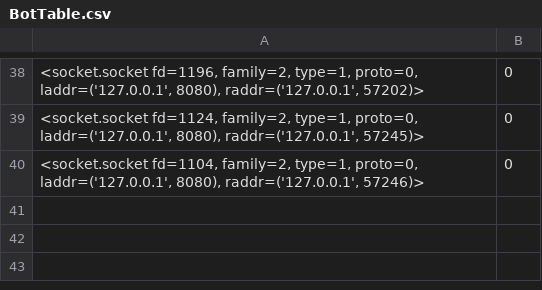
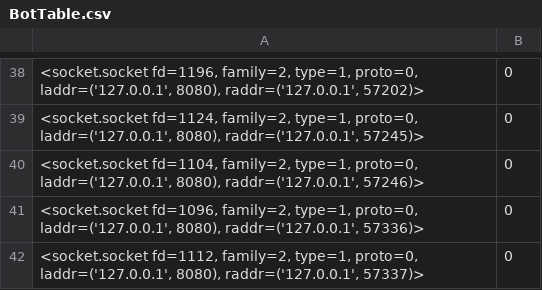
Before and after one commit to RockBlet/DeepDarkLake, a CSV file: Server/BotTable.csv, drawn as a sheet; only a part is shown, gaps mark what is left out; the diff names each change by its address in the sheet, - before the commit and + after, or states it on an @@ line.

```diff
--- a/Server/BotTable.csv
+++ b/Server/BotTable.csv
+row 41: <socket.socket fd=1096, family=2, type=1, proto=0, laddr=('127.0.0.1', 8080), raddr=('127.0.0.1', 57336)> | 0
+row 42: <socket.socket fd=1112, family=2, type=1, proto=0, laddr=('127.0.0.1', 8080), raddr=('127.0.0.1', 57337)> | 0
```
Also changed, not shown: 3 other files.
